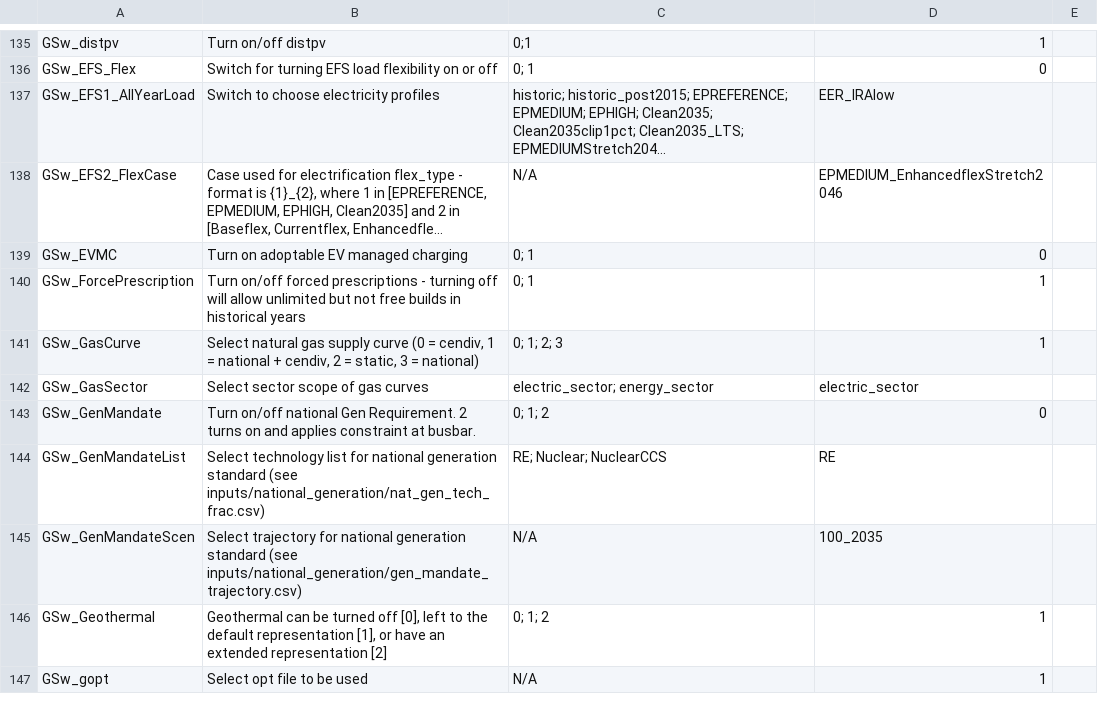
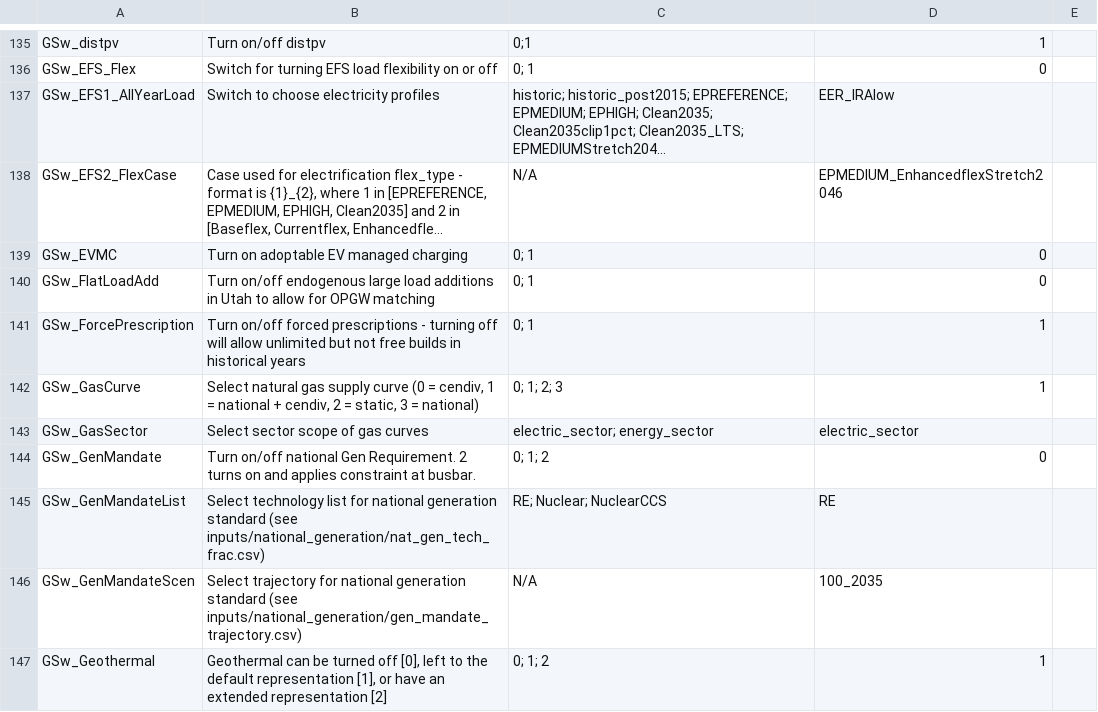
Before and after one commit to NREL/ReEDS-2.0, a CSV file: cases.csv, drawn as a sheet; only a part is shown, gaps mark what is left out; the shorter side is filled out with more unchanged rows; long unchanged cells end in …; the diff names each change by its address in the sheet, - before the commit and + after, or states it on an @@ line.

Commit message:
add back flat load switch

```diff
--- a/cases.csv
+++ b/cases.csv
+row 140: GSw_FlatLoadAdd | Turn on/off endogenous large load additions in Utah to allow for OPGW matching | 0; 1 | 0
```
